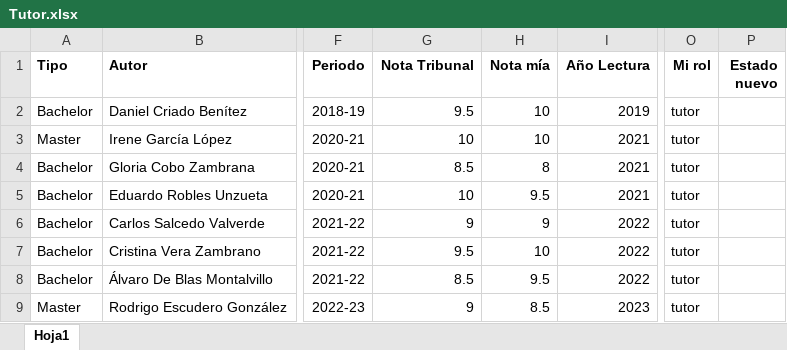
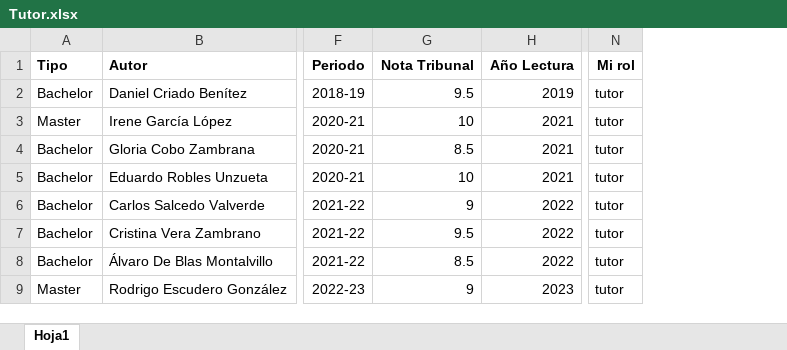
Before and after one commit to javicond3/javicond3.github.io, an Excel workbook: data/Tutor.xlsx, sheet Hoja1, drawn as a sheet; only a part is shown, gaps mark what is left out; values as stored, in another font and other column widths than the file's, no borders; removed rows and columns are numbered as before the commit, all else as after; the diff covers the shown part only; the diff names each change by its address in the sheet, - before the commit and + after, or states it on an @@ line.

```diff
--- a/data/Tutor.xlsx (sheet Hoja1)
+++ b/data/Tutor.xlsx (sheet Hoja1)
-column H (Nota mía), rows 2-9: 10 | 10 | 8 | 9.5 | 9 | 10 | 9.5 | 8.5
-column P (Estado nuevo), empty
```
Also changed, not shown: 4 added rows and 1 edited cell elsewhere in this sheet, data/External_Courses_Events_Lectures.xlsx, data/Publications.xlsx.
